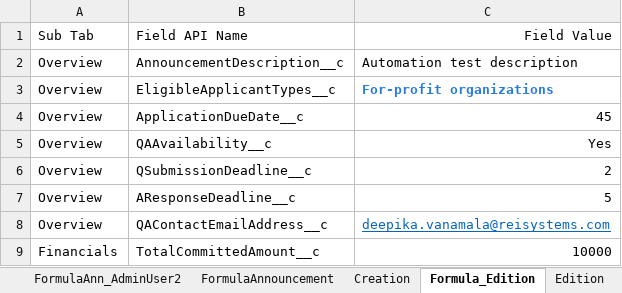
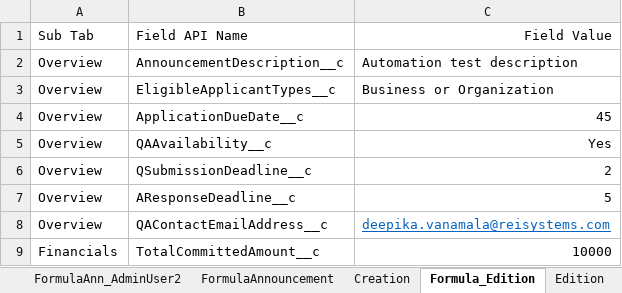
Before and after one commit to VaibhavChandratre-REISys/govgrants-product-automation, an Excel workbook: src/main/resources/Announcement_Field_Values.xlsx, sheet Formula_Edition, drawn as a sheet; values as stored, in another font and other column widths than the file's, no borders; the diff names each change by its address in the sheet, - before the commit and + after, or states it on an @@ line.

```diff
--- a/src/main/resources/Announcement_Field_Values.xlsx (sheet Formula_Edition)
+++ b/src/main/resources/Announcement_Field_Values.xlsx (sheet Formula_Edition)
-C3: For-profit organizations
+C3: Business or Organization
@@ C3 bold: on → off, text colour: #297BDE → black @@
```
Also changed, not shown: sheet Edition, src/main/resources/AmendmentRequest_Field_Values.xlsx, src/main/resources/Award_Field_Values.xlsx, 9 other files.
